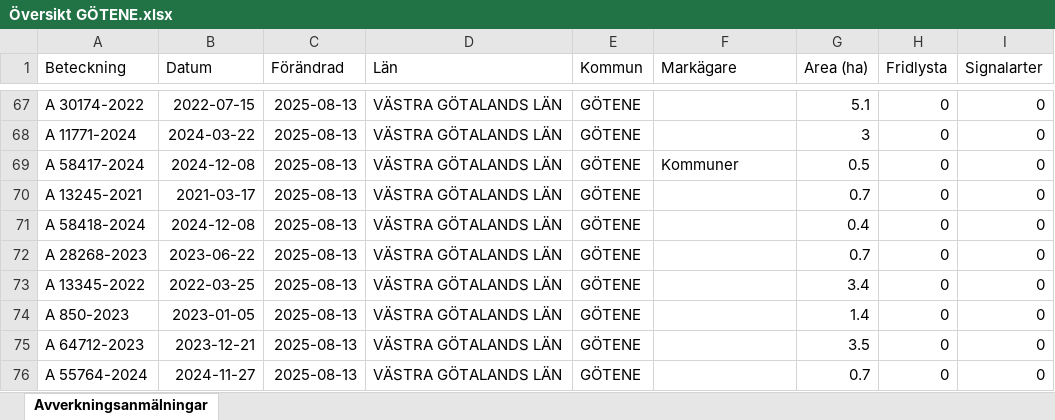
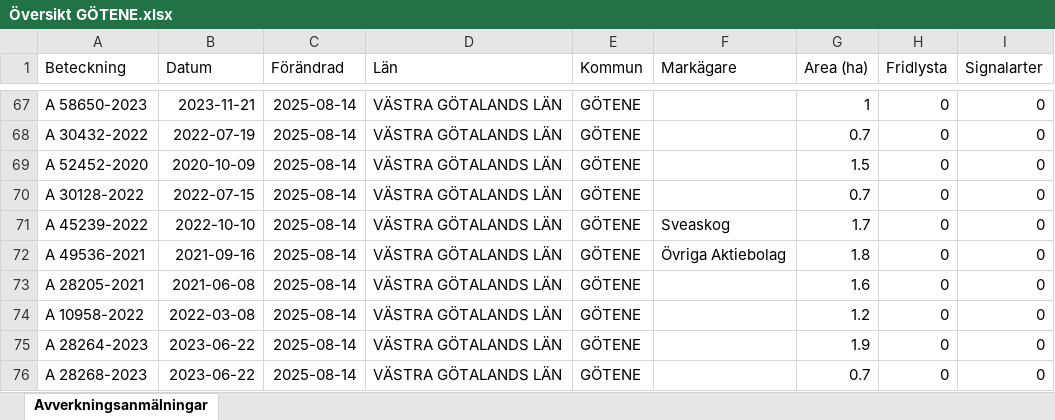
Before and after one commit to klasma/Logging_1471, an Excel workbook: Översikt GÖTENE.xlsx, sheet Avverkningsanmälningar, drawn as a sheet; only a part is shown, gaps mark what is left out; values as stored, in another font and other column widths than the file's, no borders; the diff covers the shown part only; the diff names each change by its address in the sheet, - before the commit and + after, or states it on an @@ line.

```diff
--- a/Översikt GÖTENE.xlsx (sheet Avverkningsanmälningar)
+++ b/Översikt GÖTENE.xlsx (sheet Avverkningsanmälningar)
-A67 (Beteckning): A 30174-2022
+A67 (Beteckning): A 58650-2023
-B67 (Datum): 2022-07-15
+B67 (Datum): 2023-11-21
-C67:C76 (Förändrad): 2025-08-13
+C67:C76 (Förändrad): 2025-08-14
-G67 (Area (ha)): 5.1
+G67 (Area (ha)): 1
-A68 (Beteckning): A 11771-2024
+A68 (Beteckning): A 30432-2022
-B68 (Datum): 2024-03-22
+B68 (Datum): 2022-07-19
-G68 (Area (ha)): 3
+G68 (Area (ha)): 0.7
-A69 (Beteckning): A 58417-2024
+A69 (Beteckning): A 52452-2020
-B69 (Datum): 2024-12-08
+B69 (Datum): 2020-10-09
-F69 (Markägare): Kommuner
+F69 (Markägare): (empty)
-G69 (Area (ha)): 0.5
+G69 (Area (ha)): 1.5
-A70 (Beteckning): A 13245-2021
+A70 (Beteckning): A 30128-2022
-B70 (Datum): 2021-03-17
+B70 (Datum): 2022-07-15
-A71 (Beteckning): A 58418-2024
+A71 (Beteckning): A 45239-2022
-B71 (Datum): 2024-12-08
+B71 (Datum): 2022-10-10
-F71 (Markägare): (empty)
+F71 (Markägare): Sveaskog
-G71 (Area (ha)): 0.4
+G71 (Area (ha)): 1.7
-A72 (Beteckning): A 28268-2023
+A72 (Beteckning): A 49536-2021
-B72 (Datum): 2023-06-22
+B72 (Datum): 2021-09-16
-F72 (Markägare): (empty)
+F72 (Markägare): Övriga Aktiebolag
-G72 (Area (ha)): 0.7
+G72 (Area (ha)): 1.8
-A73 (Beteckning): A 13345-2022
+A73 (Beteckning): A 28205-2021
-B73 (Datum): 2022-03-25
+B73 (Datum): 2021-06-08
-G73 (Area (ha)): 3.4
+G73 (Area (ha)): 1.6
-A74 (Beteckning): A 850-2023
+A74 (Beteckning): A 10958-2022
-B74 (Datum): 2023-01-05
+B74 (Datum): 2022-03-08
-G74 (Area (ha)): 1.4
+G74 (Area (ha)): 1.2
-A75 (Beteckning): A 64712-2023
+A75 (Beteckning): A 28264-2023
-B75 (Datum): 2023-12-21
+B75 (Datum): 2023-06-22
-G75 (Area (ha)): 3.5
+G75 (Area (ha)): 1.9
-A76 (Beteckning): A 55764-2024
+A76 (Beteckning): A 28268-2023
-B76 (Datum): 2024-11-27
+B76 (Datum): 2023-06-22
```
Also changed, not shown: 778 edited cells elsewhere in this sheet, artfynd/A 12658-2023 artfynd.xlsx, artfynd/A 12865-2022 artfynd.xlsx, 36 other files.
